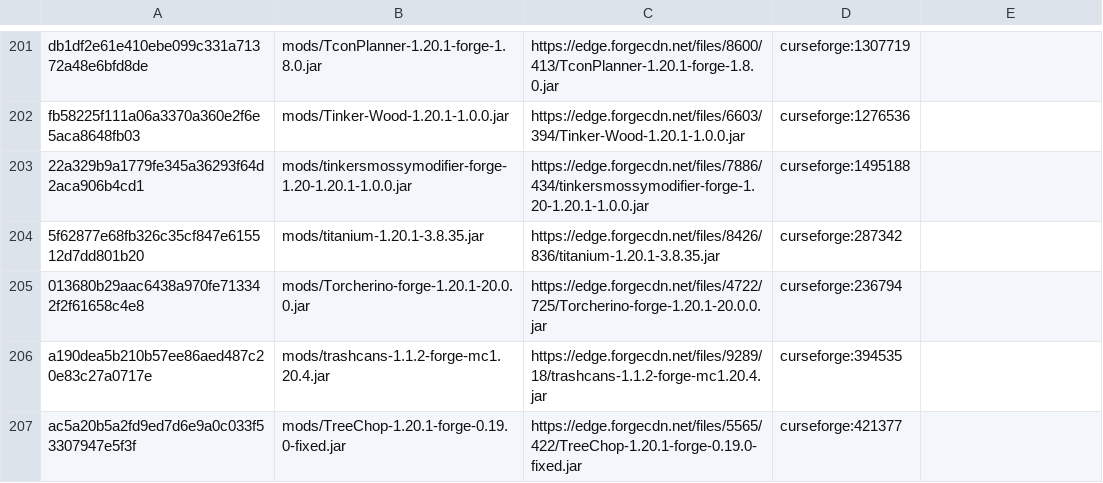
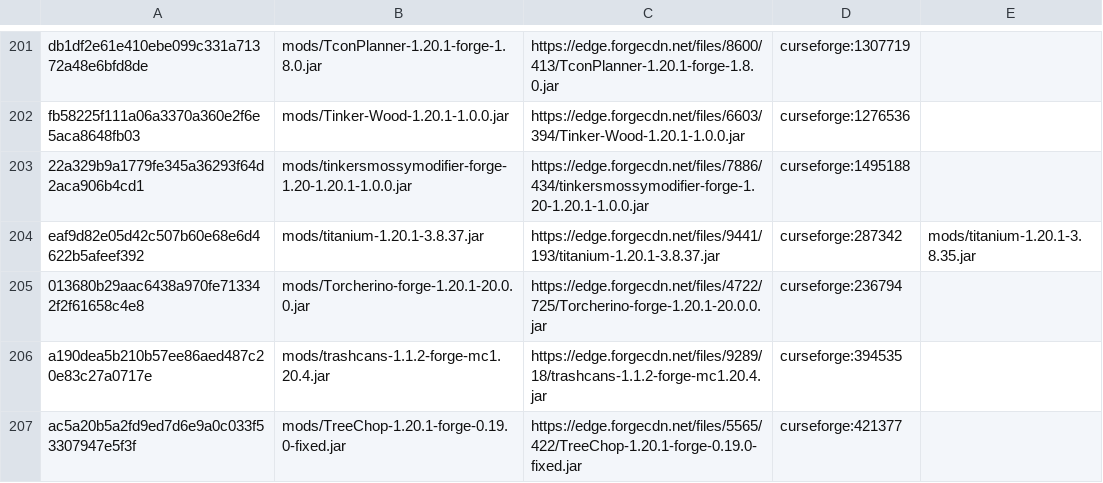
Before and after one commit to Eternal-Snowstorm/Create-Mechanism-and-Innovation, a TSV file: updater/update.tsv, drawn as a sheet; only a part is shown, gaps mark what is left out; the diff covers the shown part only.

```diff
--- a/updater/update.tsv
+++ b/updater/update.tsv
@@ -203,3 +203,3 @@ fb58225f111a06a3370a360e2f6e5aca8648fb03	mods/Tinker-Wood-1.20.1-1.0.0.jar	https
 22a329b9a1779fe345a36293f64d2aca906b4cd1	mods/tinkersmossymodifier-forge-1.20-1.20.1-1.0.0.jar	https://edge.forgecdn.net/files/7886/434/tinkersmossymodifier-forge-1.20-1.20.1-1.0.0.jar	curseforge:1495188	
-5f62877e68fb326c35cf847e615512d7dd801b20	mods/titanium-1.20.1-3.8.35.jar	https://edge.forgecdn.net/files/8426/836/titanium-1.20.1-3.8.35.jar	curseforge:287342	
+eaf9d82e05d42c507b60e68e6d4622b5afeef392	mods/titanium-1.20.1-3.8.37.jar	https://edge.forgecdn.net/files/9441/193/titanium-1.20.1-3.8.37.jar	curseforge:287342	mods/titanium-1.20.1-3.8.35.jar
 013680b29aac6438a970fe713342f2f61658c4e8	mods/Torcherino-forge-1.20.1-20.0.0.jar	https://edge.forgecdn.net/files/4722/725/Torcherino-forge-1.20.1-20.0.0.jar	curseforge:236794	
```
Also changed, not shown: 7 added rows, 7 removed rows and 36 edited cells elsewhere in this file, updater/delete.tsv, 18 other files.
